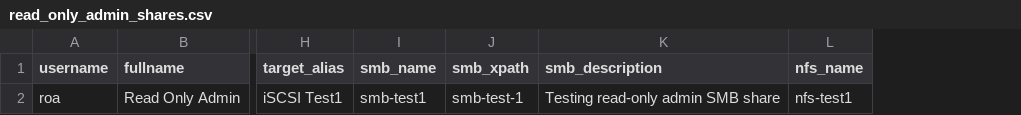
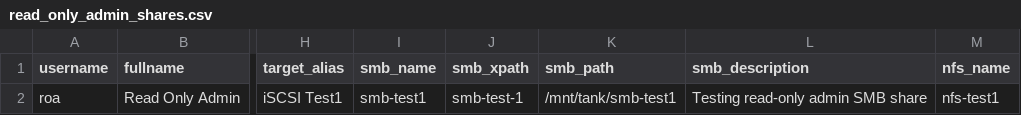
Before and after one commit to truenas/ScaleAutomation, a CSV file: test_data/read_only_admin_shares.csv, drawn as a sheet; only a part is shown, gaps mark what is left out; the diff names each change by its address in the sheet, - before the commit and + after, or states it on an @@ line.

Commit message:
Adding ROA test related to SMB page.

```diff
--- a/test_data/read_only_admin_shares.csv
+++ b/test_data/read_only_admin_shares.csv
+column K (smb_path), row 2: /mnt/tank/smb-test1
```
Also changed, not shown: 7 other files.
